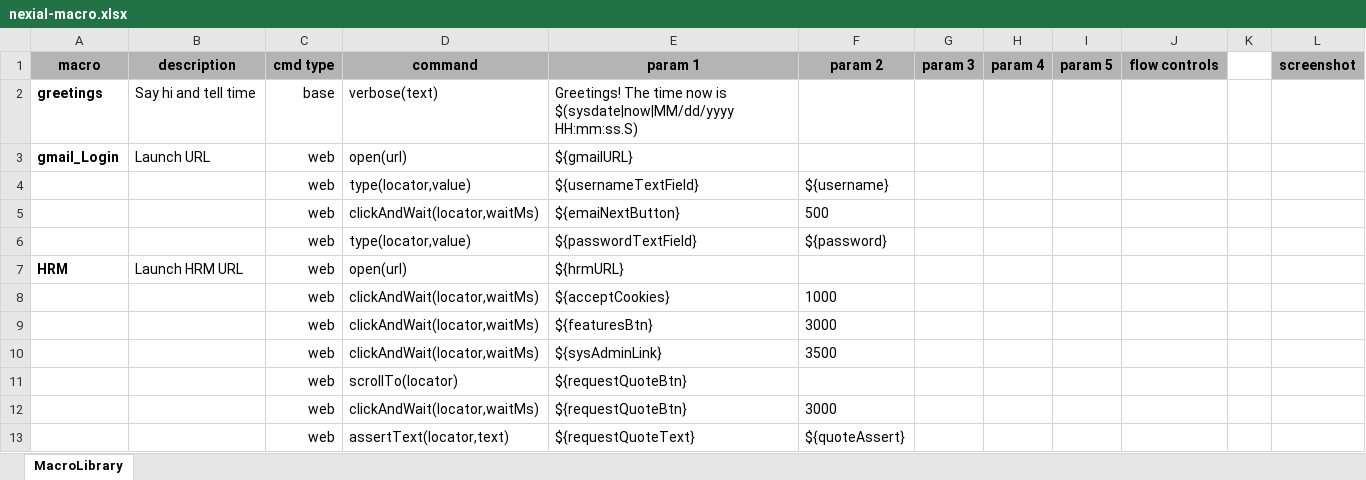
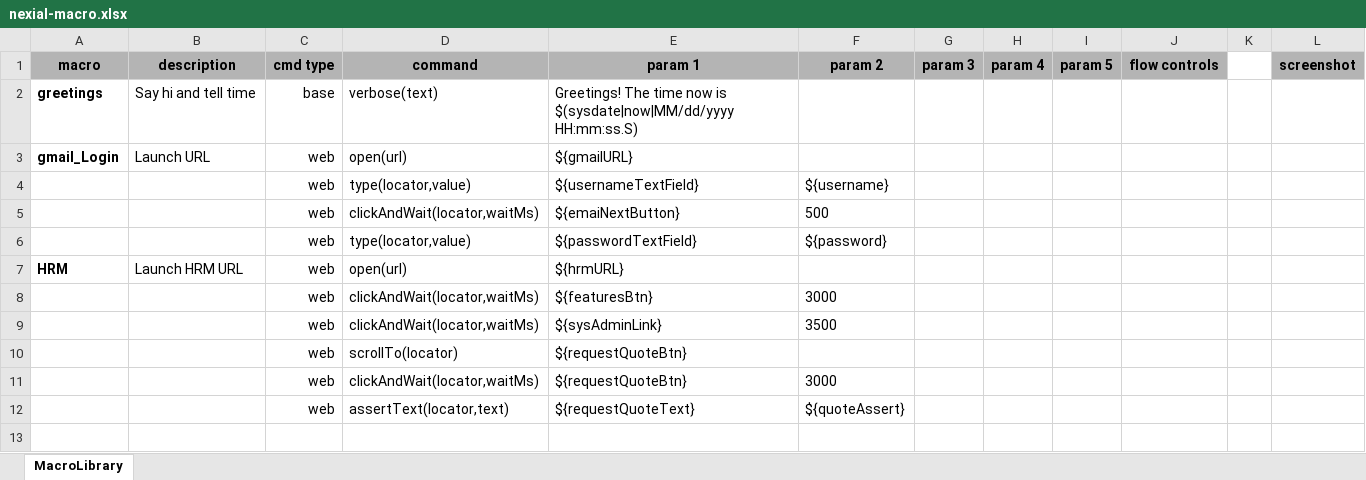
Before and after one commit to bala-singamreddy/nexial, an Excel workbook: artifact/script/nexial-macro.xlsx, sheet MacroLibrary, drawn as a sheet; values as stored, in another font and other column widths than the file's, no borders; the diff names each change by its address in the sheet, - before the commit and + after, or states it on an @@ line.

Commit message:
updated macro sheet

```diff
--- a/artifact/script/nexial-macro.xlsx (sheet MacroLibrary)
+++ b/artifact/script/nexial-macro.xlsx (sheet MacroLibrary)
-row 8:  |  | web | clickAndWait(locator,waitMs) | ${acceptCookies} | 1000
```
